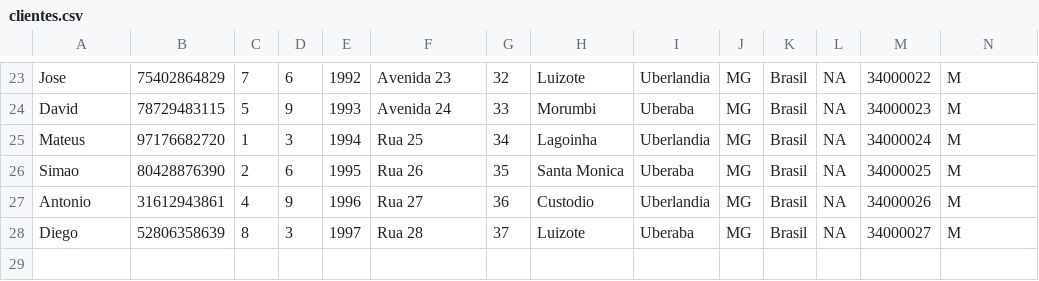
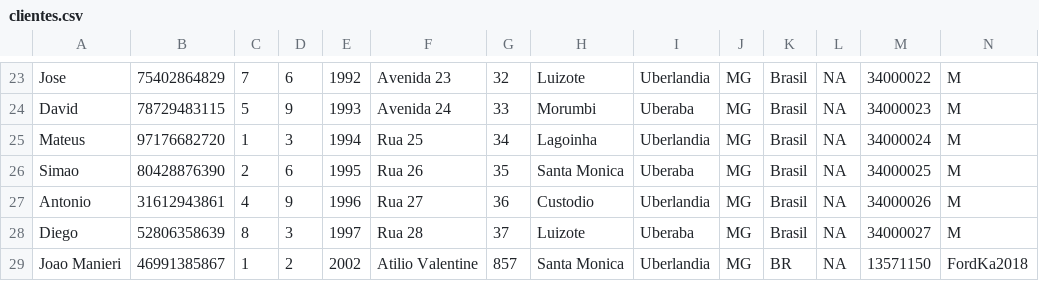
Before and after one commit to rodrigocvg/TrabalhoFinalPOO1, a CSV file: src/data/clientes.csv, drawn as a sheet; only a part is shown, gaps mark what is left out; rows hold the shown columns only; the diff names each change by its address in the sheet, - before the commit and + after, or states it on an @@ line.

```diff
--- a/src/data/clientes.csv
+++ b/src/data/clientes.csv
+row 29: Joao Manieri | 46991385867 | 1 | 2 | 2002 | Atilio Valentine | 857 | Santa Monica | Uberlandia | MG | BR | NA | 13571150 | FordKa2018
```
Also changed, not shown: bin/data/clientes.csv, 22 other files.
